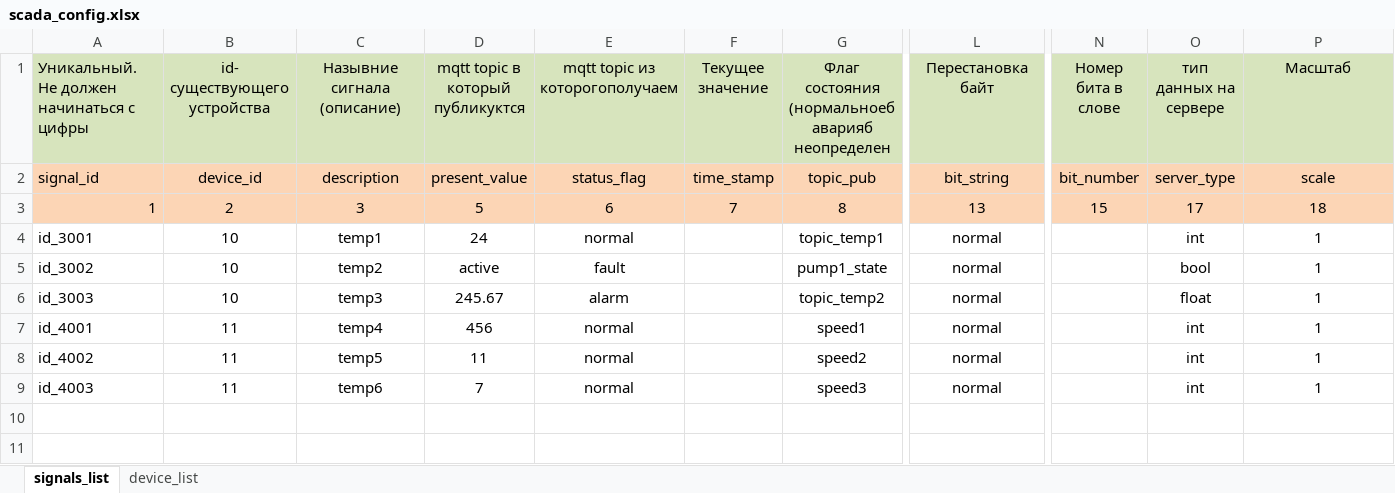
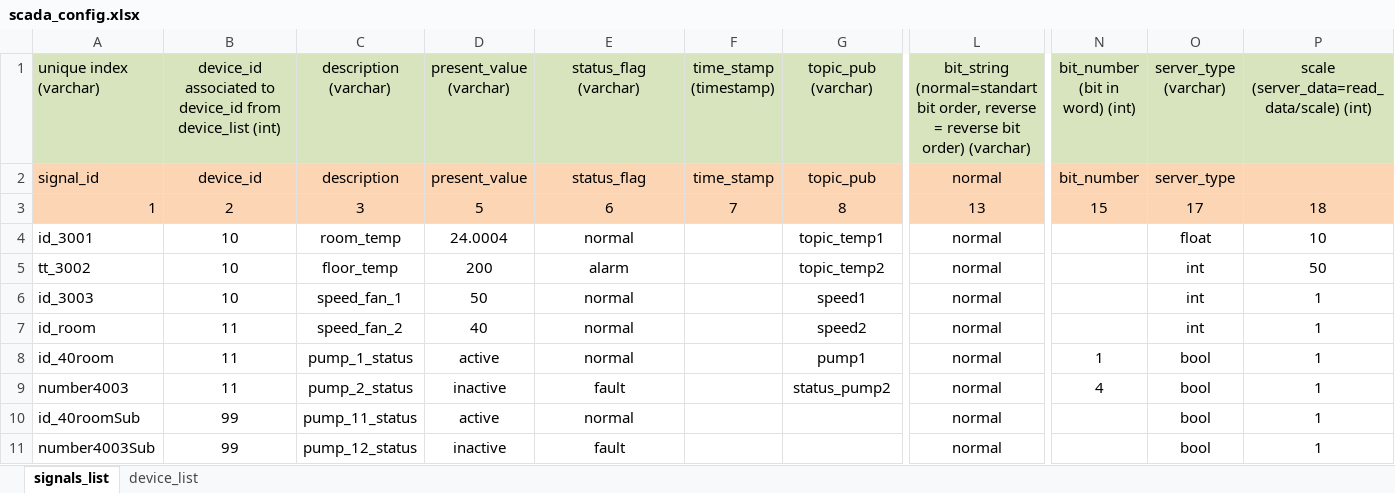
Before and after one commit to LutyiSan/L_System, an Excel workbook: scada_config.xlsx, sheet signals_list, drawn as a sheet; only a part is shown, gaps mark what is left out; values as stored, in another font and other column widths than the file's, no borders; removed rows and columns are numbered as before the commit, all else as after; rows hold the shown columns only; the diff names each change by its address in the sheet, - before the commit and + after, or states it on an @@ line.

Commit message:
Add files via upload

```diff
--- a/scada_config.xlsx (sheet signals_list)
+++ b/scada_config.xlsx (sheet signals_list)
-row 1: Уникальный. Не должен начинаться с цифры | id- существующего устройства | Назывние сигнала (описание) | mqtt topic в который публикуктся | mqtt topic из которогополучаем | Текущее значение | Флаг состояния (нормальноеб аварияб неопределен | Перестановка байт | Номер бита в слове | тип данных на сервере | Масштаб
+row 1: unique index (varchar) | device_id associated to device_id from device_list (int) | description (varchar) | present_value (varchar) | status_flag (varchar) | time_stamp (timestamp) | topic_pub (varchar) | bit_string (normal=standart bit order, reverse = reverse bit order) (varchar) | bit_number (bit in word) (int) | server_type (varchar) | scale (server_data=read_data/scale) (int)
-L2: bit_string
+L2: normal
-P2: scale
+P2: (empty)
-C4: temp1
+C4: room_temp
-D4: 24
+D4: 24.0004
-O4: int
+O4: float
-P4: 1
+P4: 10
-row 5: id_3002 | 10 | temp2 | active | fault |  | pump1_state | normal |  | bool | 1
+row 5: tt_3002 | 10 | floor_temp | 200 | alarm |  | topic_temp2 | normal |  | int | 50
-C6: temp3
+C6: speed_fan_1
-D6: 245.67
+D6: 50
-E6: alarm
+E6: normal
-G6: topic_temp2
+G6: speed1
-O6: float
+O6: int
-A7: id_4001
+A7: id_room
-C7: temp4
+C7: speed_fan_2
-D7: 456
+D7: 40
-G7: speed1
+G7: speed2
-A8: id_4002
+A8: id_40room
-C8: temp5
+C8: pump_1_status
-D8: 11
+D8: active
-G8: speed2
+G8: pump1
-N8: (empty)
+N8: 1
-O8: int
+O8: bool
-row 9: id_4003 | 11 | temp6 | 7 | normal |  | speed3 | normal |  | int | 1
+row 9: number4003 | 11 | pump_2_status | inactive | fault |  | status_pump2 | normal | 4 | bool | 1
+row 10: id_40roomSub | 99 | pump_11_status | active | normal |  |  | normal |  | bool | 1
+row 11: number4003Sub | 99 | pump_12_status | inactive | fault |  |  | normal |  | bool | 1
```
Also changed, not shown: sheet device_list.
